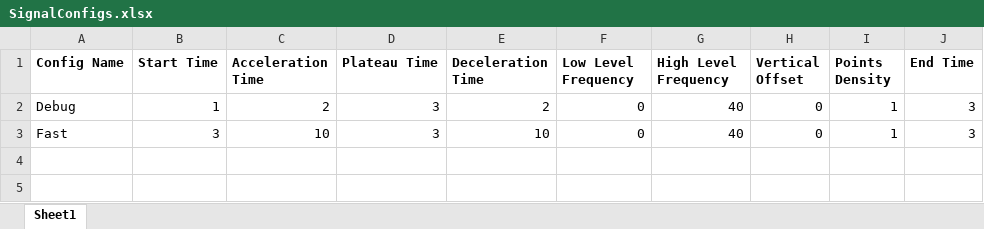
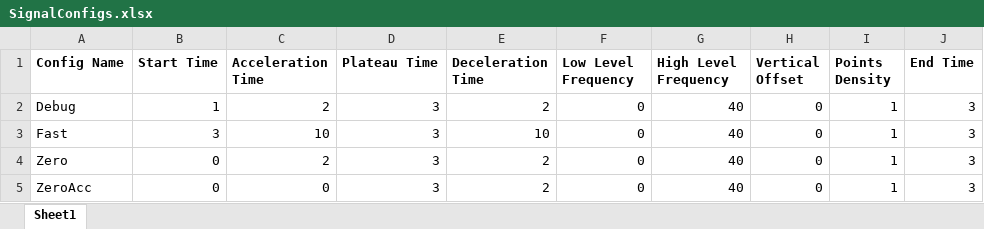
Before and after one commit to PashaIanko/DeltaCP-Application, an Excel workbook: SignalGenerationConfigs/DynamicPointsDensitySignalConfigs/SignalConfigs.xlsx, sheet Sheet1, drawn as a sheet; values as stored, in another font and other column widths than the file's, no borders; the diff names each change by its address in the sheet, - before the commit and + after, or states it on an @@ line.

```diff
--- a/SignalGenerationConfigs/DynamicPointsDensitySignalConfigs/SignalConfigs.xlsx (sheet Sheet1)
+++ b/SignalGenerationConfigs/DynamicPointsDensitySignalConfigs/SignalConfigs.xlsx (sheet Sheet1)
+row 4: Zero | 0 | 2 | 3 | 2 | 0 | 40 | 0 | 1 | 3
+row 5: ZeroAcc | 0 | 0 | 3 | 2 | 0 | 40 | 0 | 1 | 3
```
Also changed, not shown: 2 other files.
